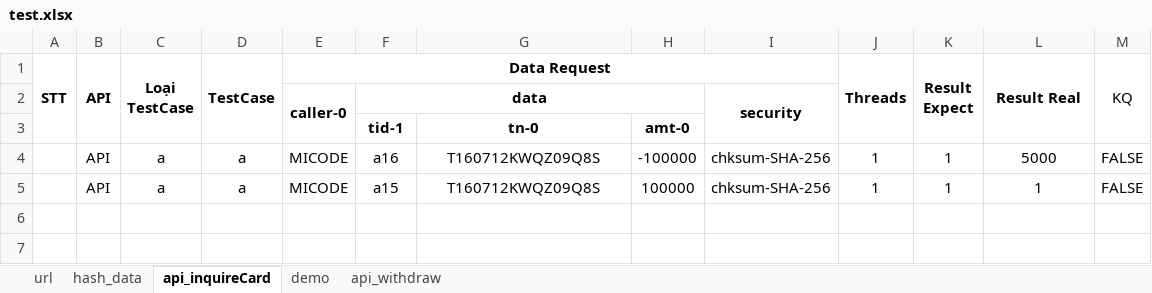
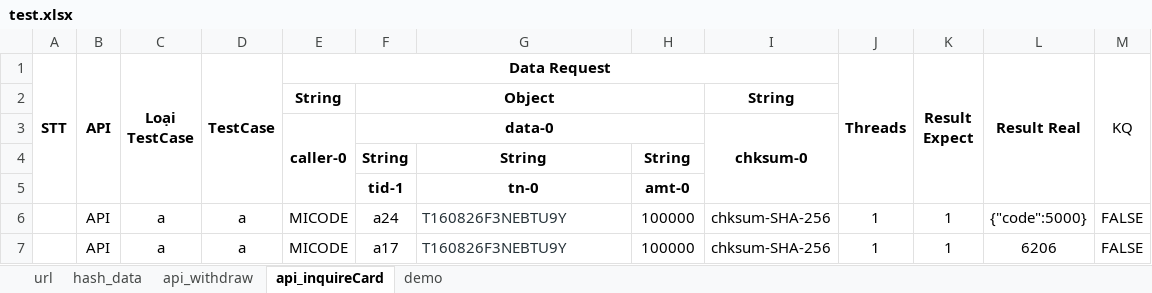
Before and after one commit to MinhVuong/ToolTestWithdrawFund, an Excel workbook: App_TestWithdrawFund/test.xlsx, sheet api_inquireCard, drawn as a sheet; values as stored, in another font and other column widths than the file's, no borders; addresses are those after the commit; the diff names each change by its address in the sheet, - before the commit and + after, or states it on an @@ line.

```diff
--- a/App_TestWithdrawFund/test.xlsx (sheet api_inquireCard)
+++ b/App_TestWithdrawFund/test.xlsx (sheet api_inquireCard)
@@ sheet tab order changed: url | hash_data | api_withdraw | api_inquireCard | demo @@
+row 2:  |  |  |  | String | Object |  |  | String
-F3: data
+F3: data-0
-I3: security
+I3: chksum-0
+row 4:  |  |  |  |  | String | String | String
-F6: a16
+F6: a24
-G6:G7: T160712KWQZ09Q8S
+G6:G7: T160826F3NEBTU9Y
@@ G6:G7 text colour: black → #263238, alignment: center → left @@
-H6: -100000
+H6: 100000
-L6 (Result Real): 5000
+L6 (Result Real): {"code":5000}
-F7: a15
+F7: a17
-L7 (Result Real): 1
+L7 (Result Real): 6206
```
Also changed, not shown: sheet demo, sheet api_withdraw, sheet url, formulas that keep their value, App_TestWithdrawFund/result_threads.xlsx, 33 other files.
